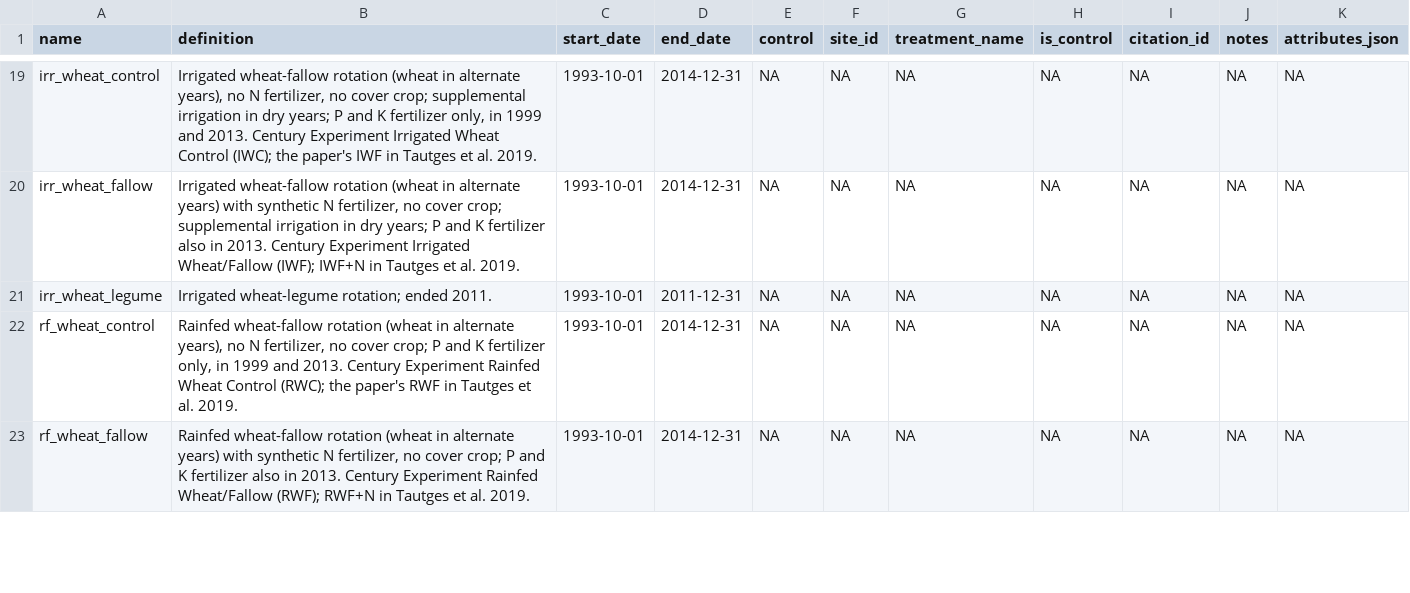
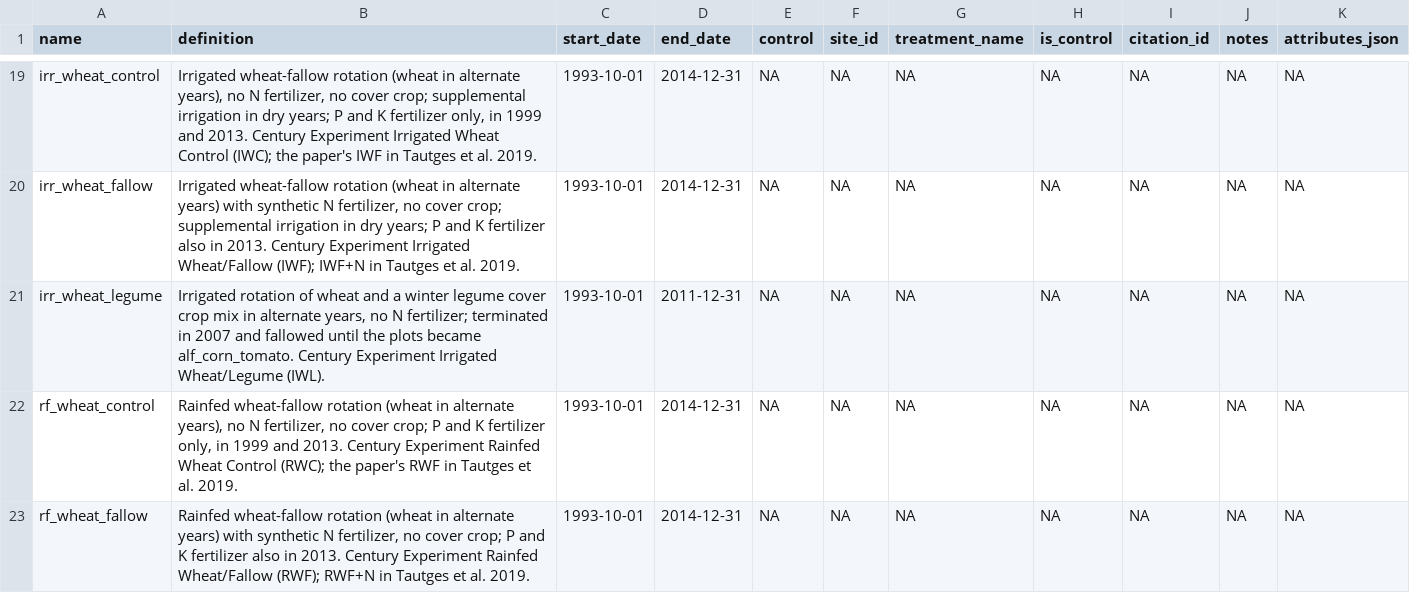
Before and after one commit to ccmmf/cal-val-data, a CSV file: data/treatments.csv, drawn as a sheet; only a part is shown, gaps mark what is left out.

Commit message:
Fix IWL definition
Signed-off-by: Aritra Dey <adey01027@gmail.com>

```diff
--- a/data/treatments.csv
+++ b/data/treatments.csv
@@ -20,3 +20,3 @@ irr_wheat_control,"Irrigated wheat-fallow rotation (wheat in alternate years), n
 irr_wheat_fallow,"Irrigated wheat-fallow rotation (wheat in alternate years) with synthetic N fertilizer, no cover crop; supplemental irrigation in dry years; P and K fertilizer also in 2013. Century Experiment Irrigated Wheat/Fallow (IWF); IWF+N in Tautges et al. 2019.",1993-10-01,2014-12-31,NA,NA,NA,NA,NA,NA,NA
-irr_wheat_legume,Irrigated wheat-legume rotation; ended 2011.,1993-10-01,2011-12-31,NA,NA,NA,NA,NA,NA,NA
+irr_wheat_legume,"Irrigated rotation of wheat and a winter legume cover crop mix in alternate years, no N fertilizer; terminated in 2007 and fallowed until the plots became alf_corn_tomato. Century Experiment Irrigated Wheat/Legume (IWL).",1993-10-01,2011-12-31,NA,NA,NA,NA,NA,NA,NA
 rf_wheat_control,"Rainfed wheat-fallow rotation (wheat in alternate years), no N fertilizer, no cover crop; P and K fertilizer only, in 1999 and 2013. Century Experiment Rainfed Wheat Control (RWC); the paper's RWF in Tautges et al. 2019.",1993-10-01,2014-12-31,NA,NA,NA,NA,NA,NA,NA
```
Also changed, not shown: 3 other files.
